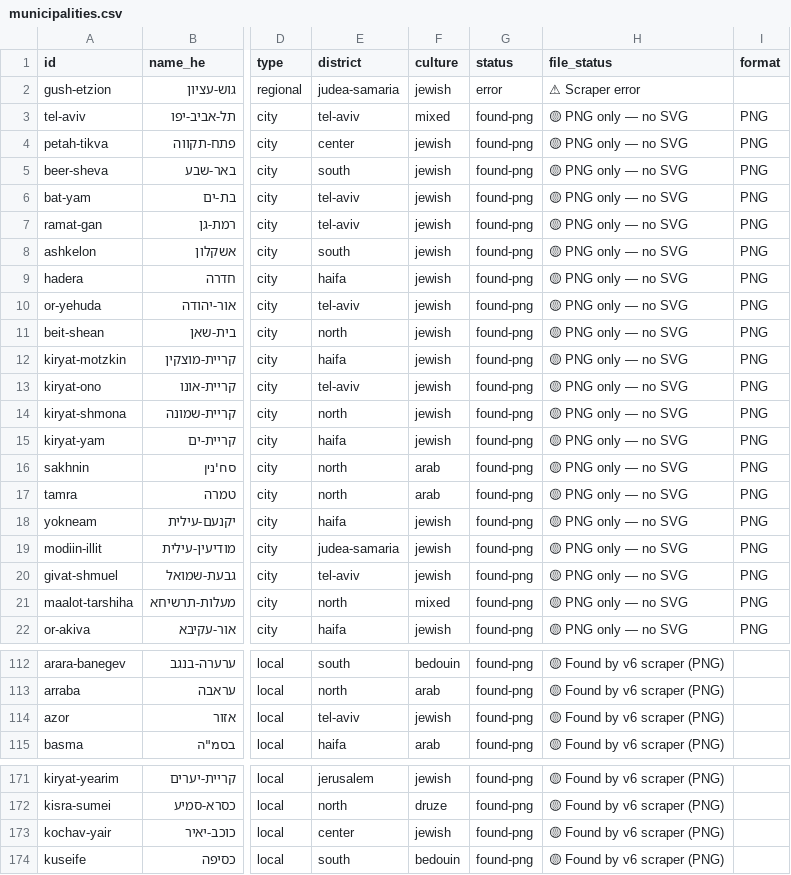
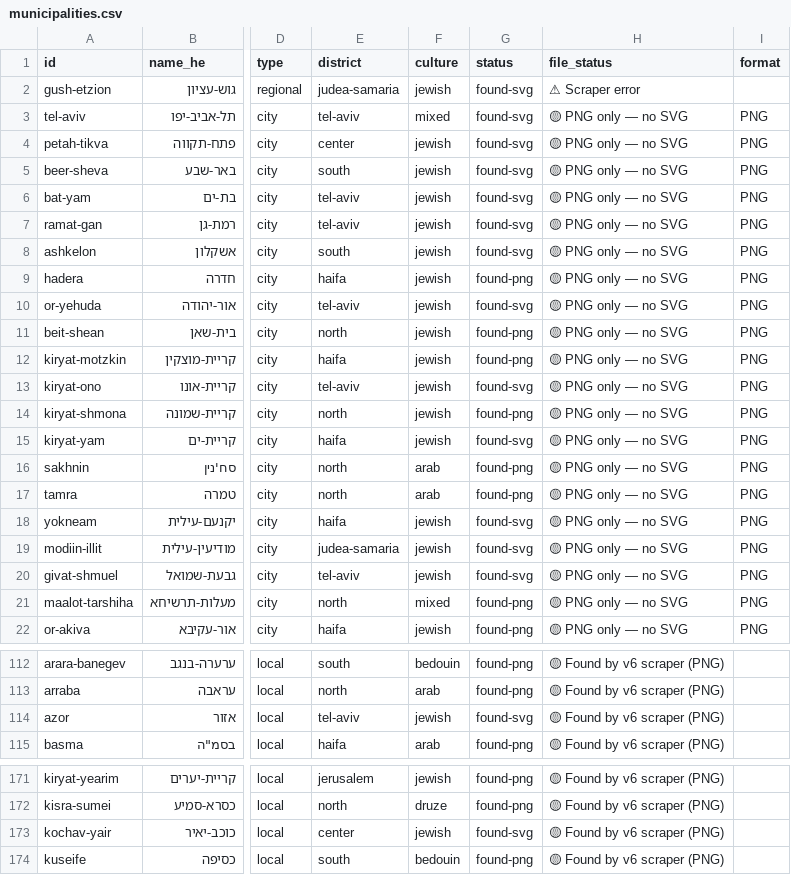
Before and after one commit to itai-raveh/israel-emblems, a CSV file: data/municipalities.csv, drawn as a sheet; only a part is shown, gaps mark what is left out; the diff covers the shown part only; the diff names each change by its address in the sheet, - before the commit and + after, or states it on an @@ line.

```diff
--- a/data/municipalities.csv
+++ b/data/municipalities.csv
-G2 (status): error
+G2 (status): found-svg
-G3:G8 (status): found-png
+G3:G8 (status): found-svg
-G10 (status): found-png
+G10 (status): found-svg
-G13 (status): found-png
+G13 (status): found-svg
-G15 (status): found-png
+G15 (status): found-svg
-G18:G20 (status): found-png
+G18:G20 (status): found-svg
-G114 (status): found-png
+G114 (status): found-svg
-G173 (status): found-png
+G173 (status): found-svg
```
Also changed, not shown: 53 edited cells elsewhere in this file, 2 other files.
